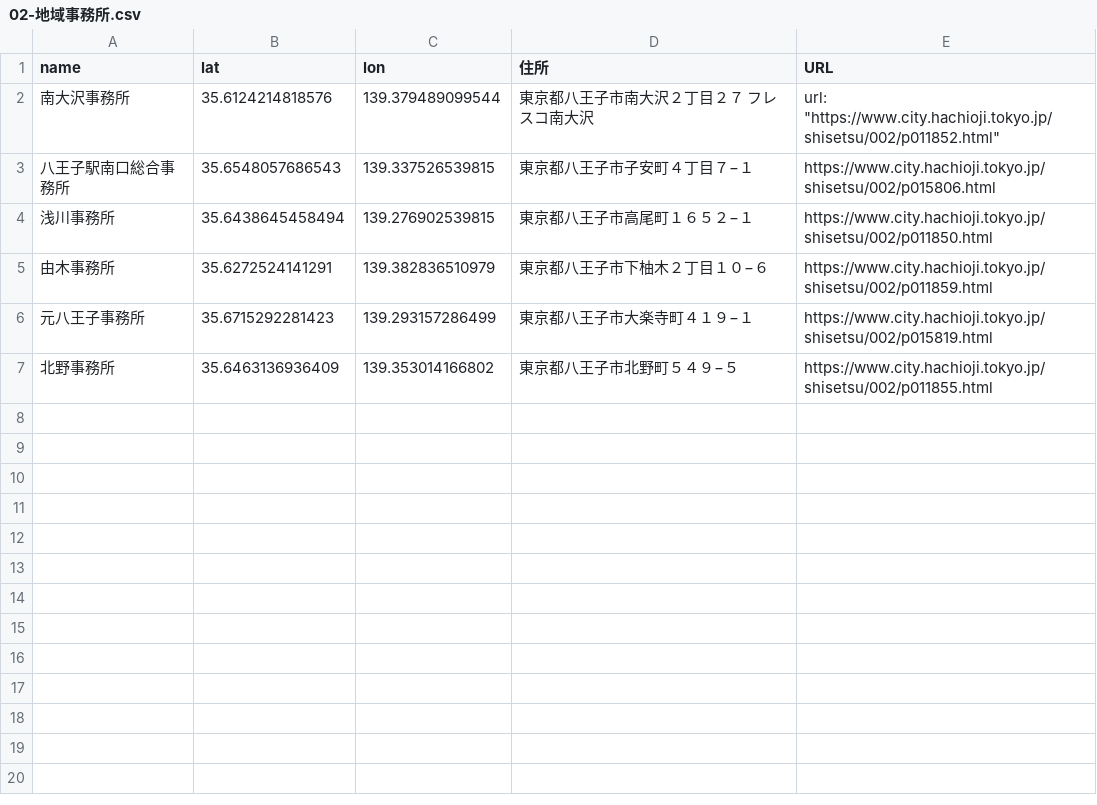
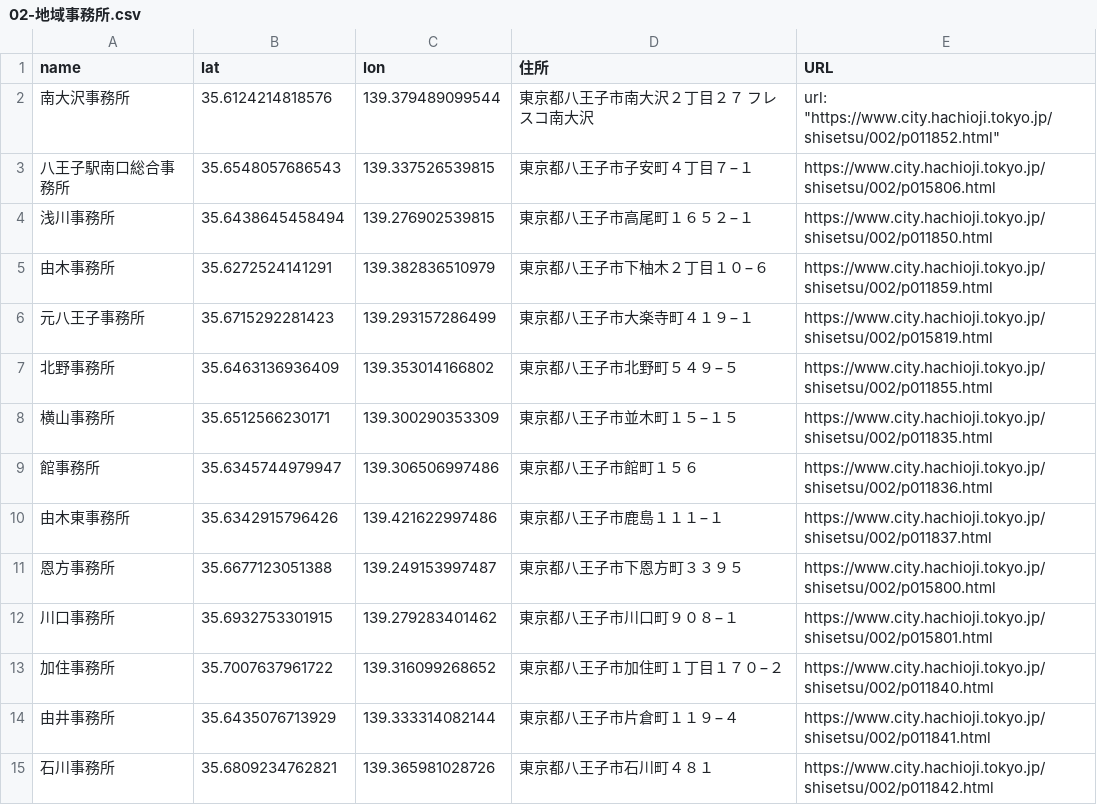
Before and after one commit to momosaic/hachioji.office, a CSV file: csv/02-地域事務所.csv, drawn as a sheet; the diff names each change by its address in the sheet, - before the commit and + after, or states it on an @@ line.

Commit message:
Update 02-地域事務所.csv

```diff
--- a/csv/02-地域事務所.csv
+++ b/csv/02-地域事務所.csv
+row 8: 横山事務所 | 35.6512566230171 | 139.300290353309 | 東京都八王子市並木町１５−１５ | https://www.city.hachioji.tokyo.jp/shisetsu/002/p011835.html
+row 9: 館事務所 | 35.6345744979947 | 139.306506997486 | 東京都八王子市館町１５６ | https://www.city.hachioji.tokyo.jp/shisetsu/002/p011836.html
+row 10: 由木東事務所 | 35.6342915796426 | 139.421622997486 | 東京都八王子市鹿島１１１−１ | https://www.city.hachioji.tokyo.jp/shisetsu/002/p011837.html
+row 11: 恩方事務所 | 35.6677123051388 | 139.249153997487 | 東京都八王子市下恩方町３３９５ | https://www.city.hachioji.tokyo.jp/shisetsu/002/p015800.html
+row 12: 川口事務所 | 35.6932753301915 | 139.279283401462 | 東京都八王子市川口町９０８−１ | https://www.city.hachioji.tokyo.jp/shisetsu/002/p015801.html
+row 13: 加住事務所 | 35.7007637961722 | 139.316099268652 | 東京都八王子市加住町１丁目１７０−２ | https://www.city.hachioji.tokyo.jp/shisetsu/002/p011840.html
+row 14: 由井事務所 | 35.6435076713929 | 139.333314082144 | 東京都八王子市片倉町１１９−４ | https://www.city.hachioji.tokyo.jp/shisetsu/002/p011841.html
+row 15: 石川事務所 | 35.6809234762821 | 139.365981028726 | 東京都八王子市石川町４８１ | https://www.city.hachioji.tokyo.jp/shisetsu/002/p011842.html
```
